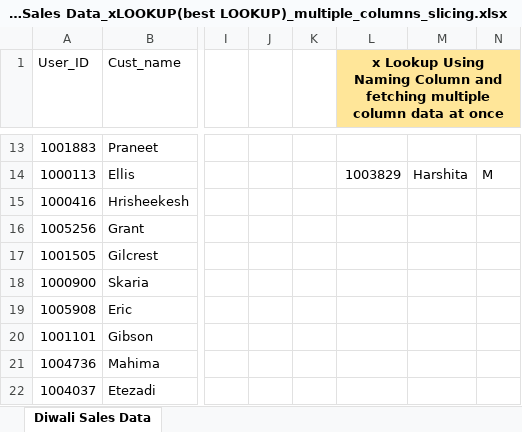
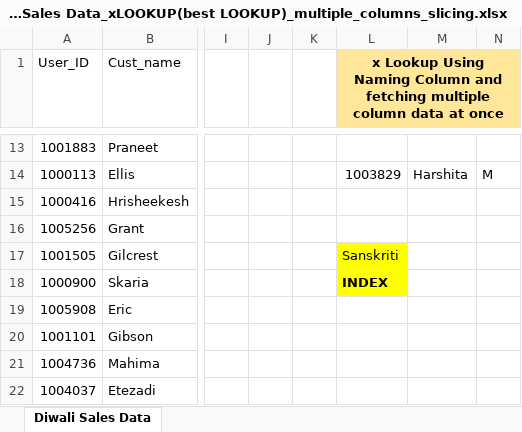
Before and after one commit to obitorin07/Excel-For-Data-Analysis, an Excel workbook: Lookups/Diwali Sales Data_xLOOKUP(best LOOKUP)_multiple_columns_slicing.xlsx, sheet Diwali Sales Data, drawn as a sheet; only a part is shown, gaps mark what is left out; values as stored, in another font and other column widths than the file's, no borders; table styles not drawn; the diff names each change by its address in the sheet, - before the commit and + after, or states it on an @@ line.

Commit message:
Update Diwali Sales Data_xLOOKUP(best LOOKUP)_multiple_columns_slicing.xlsx
INDEX AND MATCH ADDED HERE

```diff
--- a/Lookups/Diwali Sales Data_xLOOKUP(best LOOKUP)_multiple_columns_slicing.xlsx (sheet Diwali Sales Data)
+++ b/Lookups/Diwali Sales Data_xLOOKUP(best LOOKUP)_multiple_columns_slicing.xlsx (sheet Diwali Sales Data)
-L17: (empty)
+L17: Sanskriti
-L17:L18 fill: none
+L17:L18 fill: #FFFF00
-L18: (empty)
+L18: INDEX
```
